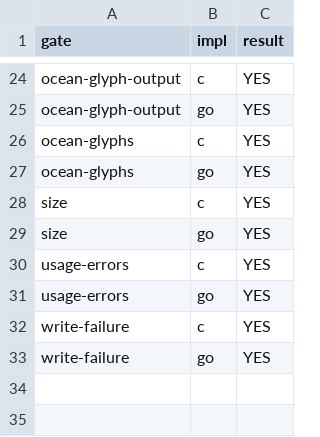
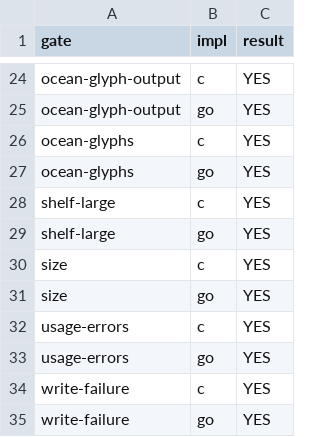
Before and after one commit to mdhender/g3g0, a TSV file: tools/island-compat/gates.tsv, drawn as a sheet; only a part is shown, gaps mark what is left out; the diff names each change by its address in the sheet, - before the commit and + after, or states it on an @@ line.

```diff
--- a/tools/island-compat/gates.tsv
+++ b/tools/island-compat/gates.tsv
+row 28: shelf-large | c | YES
+row 29: shelf-large | go | YES
```
Also changed, not shown: tools/island-compat/results.tsv, 5 other files.
